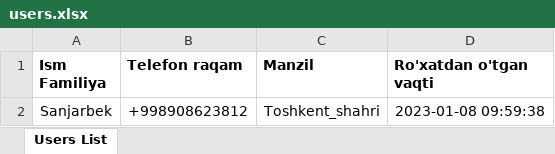
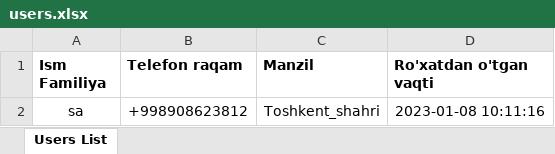
Before and after one commit to Sanjarbek-AI/lucid, an Excel workbook: users.xlsx, sheet Users List, drawn as a sheet; values as stored, in another font and other column widths than the file's, no borders; the diff names each change by its address in the sheet, - before the commit and + after, or states it on an @@ line.

```diff
--- a/users.xlsx (sheet Users List)
+++ b/users.xlsx (sheet Users List)
-A2 (Ism Familiya): Sanjarbek
+A2 (Ism Familiya): sa
-D2 (Ro'xatdan o'tgan vaqti): 2023-01-08 09:59:38
+D2 (Ro'xatdan o'tgan vaqti): 2023-01-08 10:11:16
```
Also changed, not shown: 6 other files.
